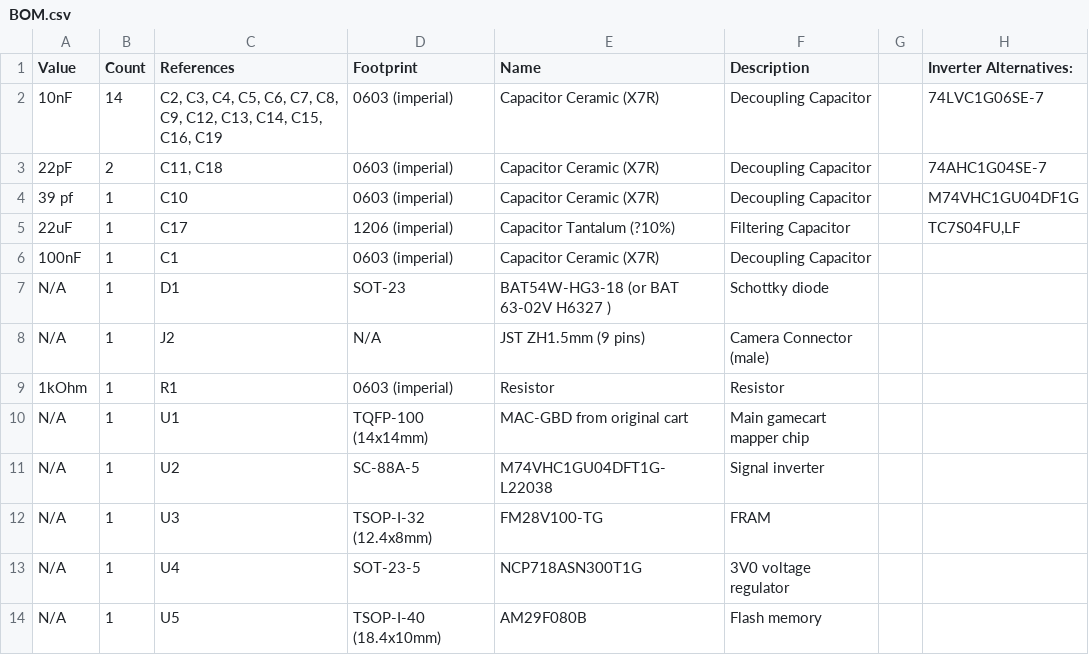
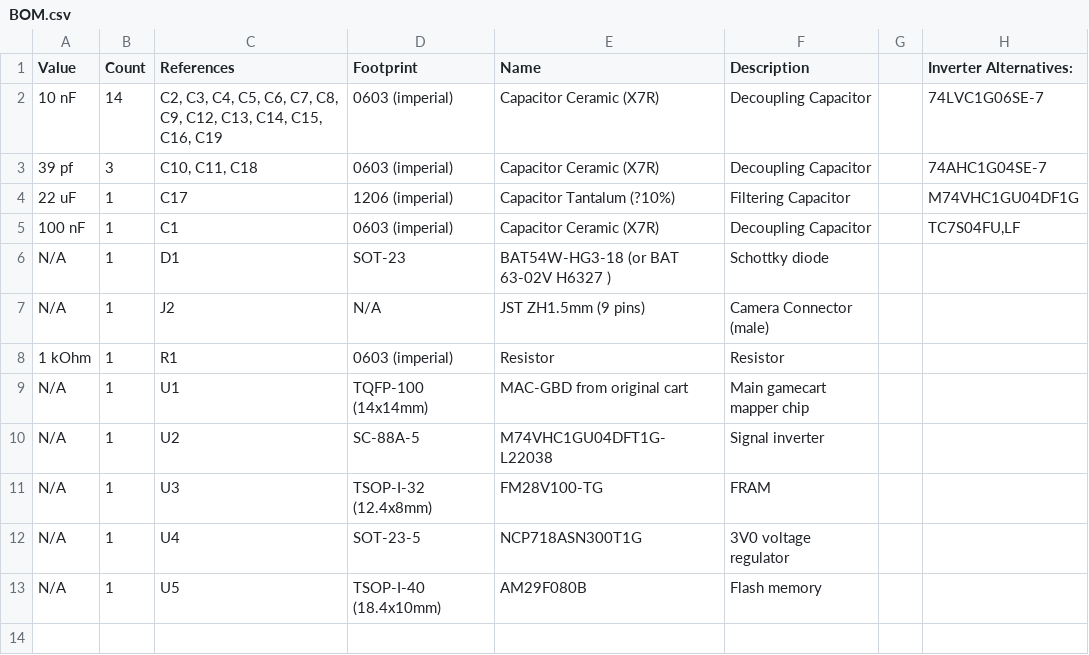
Before and after one commit to Raphael-Boichot/Game_Boy_Mini_Flashable_Camera, a CSV file: PCB/BOM.csv, drawn as a sheet.

```diff
--- a/PCB/BOM.csv
+++ b/PCB/BOM.csv
@@ -1,10 +1,9 @@
 Value;Count;References;Footprint;Name;Description;;Inverter Alternatives:
-10nF;14;C2, C3, C4, C5, C6, C7, C8, C9, C12, C13, C14, C15, C16, C19;0603 (imperial);Capacitor Ceramic (X7R);Decoupling Capacitor;;74LVC1G06SE-7
-22pF;2;C11, C18;0603 (imperial);Capacitor Ceramic (X7R);Decoupling Capacitor;;74AHC1G04SE-7
-39 pf;1;C10;0603 (imperial);Capacitor Ceramic (X7R);Decoupling Capacitor;;M74VHC1GU04DF1G
-22uF;1;C17;1206 (imperial);Capacitor Tantalum (?10%);Filtering Capacitor;;TC7S04FU,LF
-100nF;1;C1;0603 (imperial);Capacitor Ceramic (X7R);Decoupling Capacitor;;
+10 nF;14;C2, C3, C4, C5, C6, C7, C8, C9, C12, C13, C14, C15, C16, C19;0603 (imperial);Capacitor Ceramic (X7R);Decoupling Capacitor;;74LVC1G06SE-7
+39 pf;3;C10, C11, C18;0603 (imperial);Capacitor Ceramic (X7R);Decoupling Capacitor;;74AHC1G04SE-7
+22 uF;1;C17;1206 (imperial);Capacitor Tantalum (?10%);Filtering Capacitor;;M74VHC1GU04DF1G
+100 nF;1;C1;0603 (imperial);Capacitor Ceramic (X7R);Decoupling Capacitor;;TC7S04FU,LF
 N/A;1;D1;SOT-23;BAT54W-HG3-18 (or BAT 63-02V H6327 );Schottky diode;;
 N/A;1;J2;N/A;JST ZH1.5mm (9 pins);Camera Connector (male);;
-1kOhm;1;R1;0603 (imperial);Resistor;Resistor;;
+1 kOhm;1;R1;0603 (imperial);Resistor;Resistor;;
 N/A;1;U1;TQFP-100 (14x14mm);MAC-GBD from original cart;Main gamecart mapper chip;;
```
Also changed, not shown: 2 other files.
